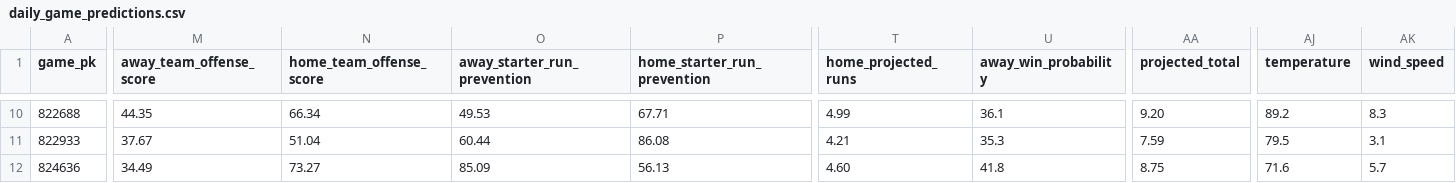
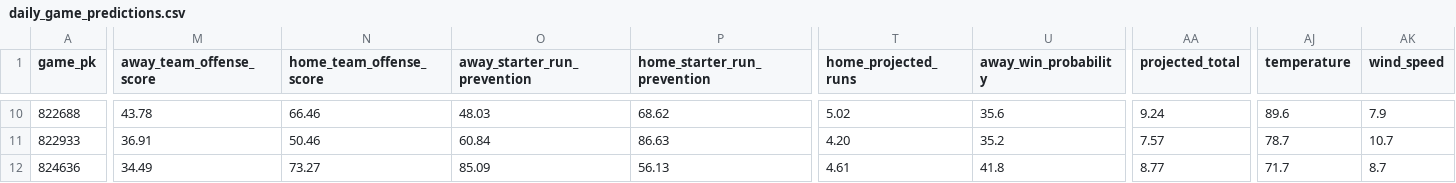
Before and after one commit to SSpeterson2b/launchpoint-hr, a CSV file: data/daily_game_predictions.csv, drawn as a sheet; only a part is shown, gaps mark what is left out; the diff covers the shown part only; the diff names each change by its address in the sheet, - before the commit and + after, or states it on an @@ line.

```diff
--- a/data/daily_game_predictions.csv
+++ b/data/daily_game_predictions.csv
-M10 (away_team_offense_score): 44.35
+M10 (away_team_offense_score): 43.78
-N10 (home_team_offense_score): 66.34
+N10 (home_team_offense_score): 66.46
-O10 (away_starter_run_prevention): 49.53
+O10 (away_starter_run_prevention): 48.03
-P10 (home_starter_run_prevention): 67.71
+P10 (home_starter_run_prevention): 68.62
-T10 (home_projected_runs): 4.99
+T10 (home_projected_runs): 5.02
-U10 (away_win_probability): 36.1
+U10 (away_win_probability): 35.6
-AA10 (projected_total): 9.20
+AA10 (projected_total): 9.24
-AJ10 (temperature): 89.2
+AJ10 (temperature): 89.6
-AK10 (wind_speed): 8.3
+AK10 (wind_speed): 7.9
-M11 (away_team_offense_score): 37.67
+M11 (away_team_offense_score): 36.91
-N11 (home_team_offense_score): 51.04
+N11 (home_team_offense_score): 50.46
-O11 (away_starter_run_prevention): 60.44
+O11 (away_starter_run_prevention): 60.84
-P11 (home_starter_run_prevention): 86.08
+P11 (home_starter_run_prevention): 86.63
-T11 (home_projected_runs): 4.21
+T11 (home_projected_runs): 4.20
-U11 (away_win_probability): 35.3
+U11 (away_win_probability): 35.2
-AA11 (projected_total): 7.59
+AA11 (projected_total): 7.57
-AJ11 (temperature): 79.5
+AJ11 (temperature): 78.7
-AK11 (wind_speed): 3.1
+AK11 (wind_speed): 10.7
-T12 (home_projected_runs): 4.60
+T12 (home_projected_runs): 4.61
-AA12 (projected_total): 8.75
+AA12 (projected_total): 8.77
-AJ12 (temperature): 71.6
+AJ12 (temperature): 71.7
-AK12 (wind_speed): 5.7
+AK12 (wind_speed): 8.7
```
Also changed, not shown: 115 edited cells elsewhere in this file.
